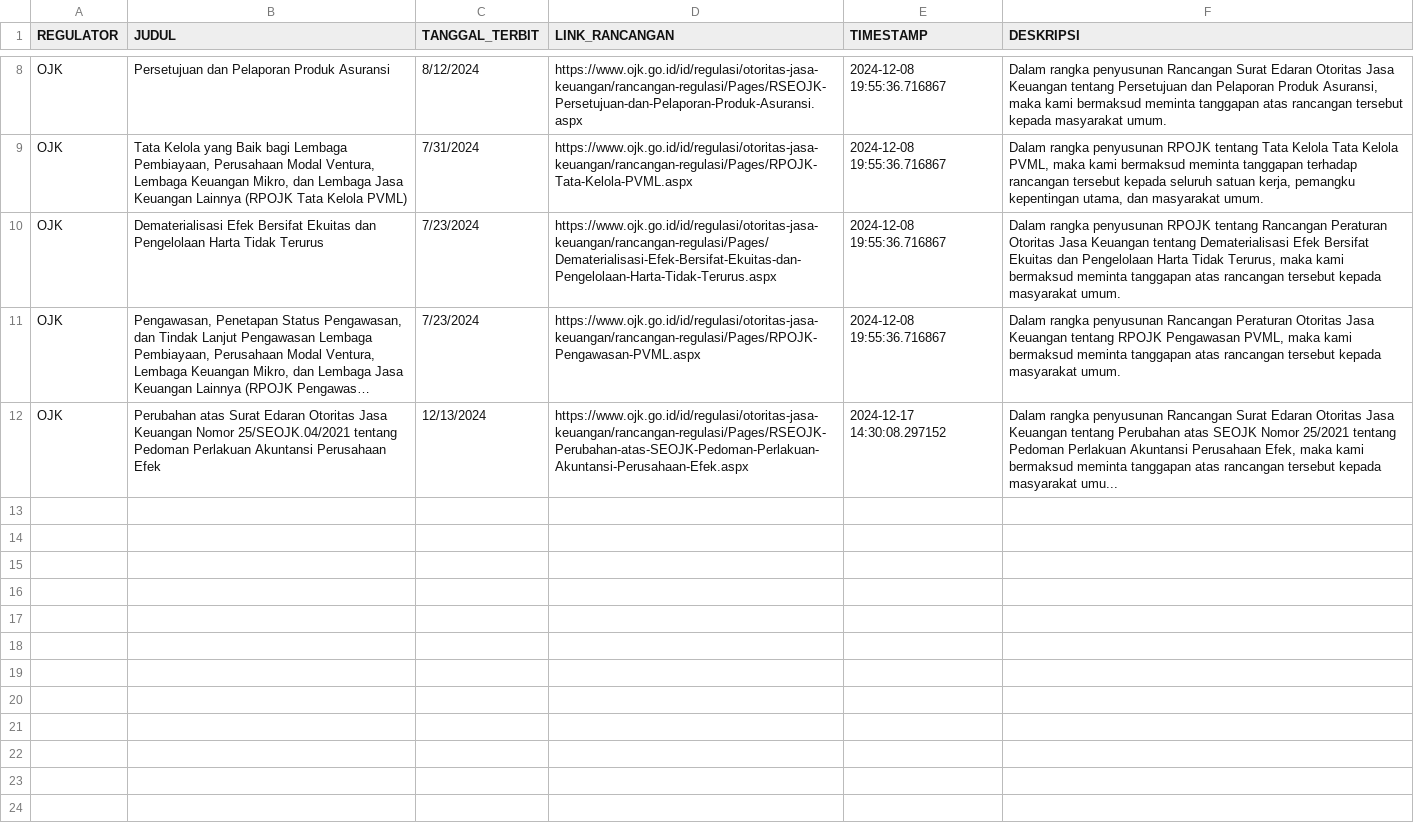
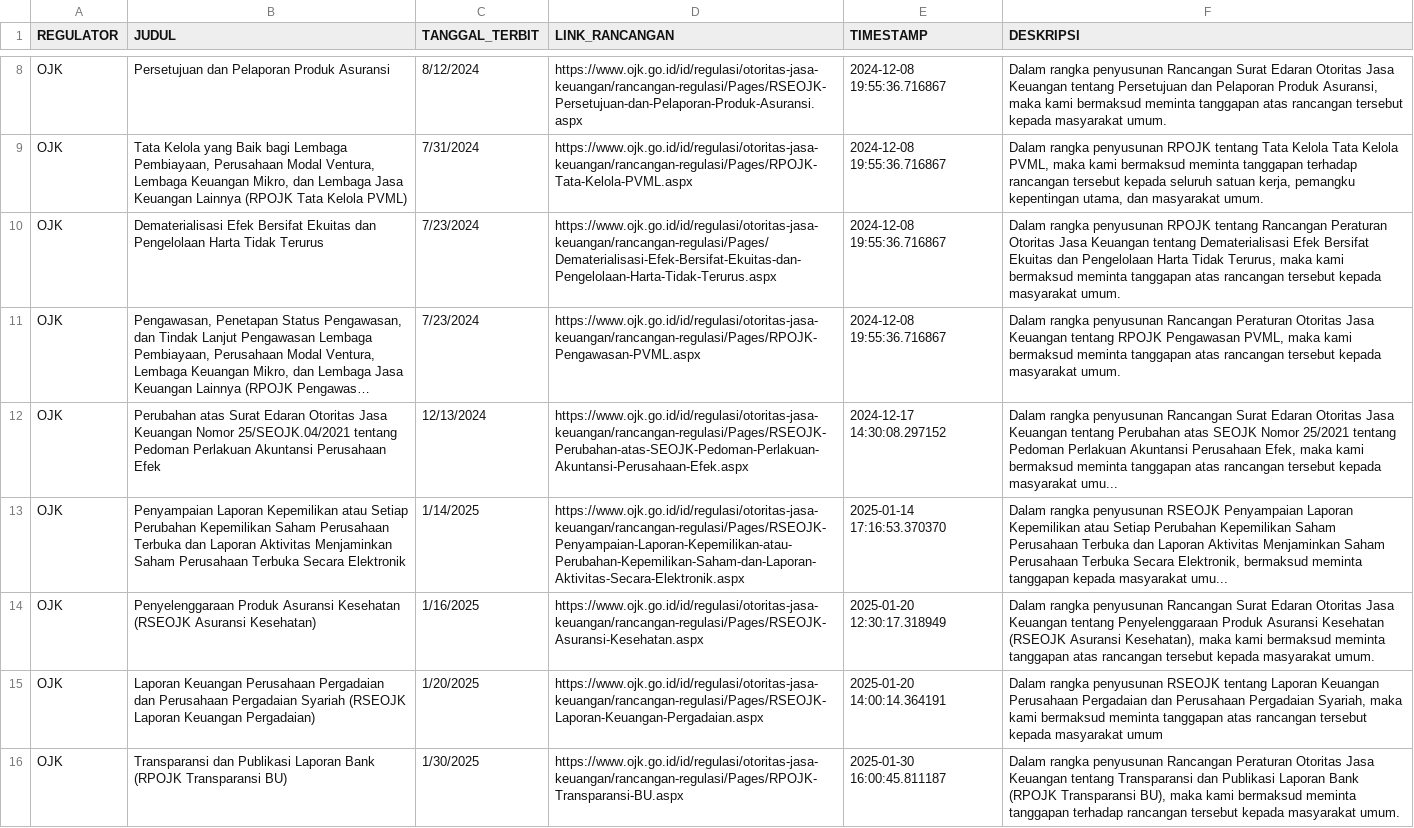
Before and after one commit to ReyhanDwiPrasetyo/Web_Scrapping_V2, a CSV file: RANCANGAN_DATABASE.csv, drawn as a sheet; only a part is shown, gaps mark what is left out; long unchanged cells end in …; the diff names each change by its address in the sheet, - before the commit and + after, or states it on an @@ line.

Commit message:
Perbarui Database

```diff
--- a/RANCANGAN_DATABASE.csv
+++ b/RANCANGAN_DATABASE.csv
+row 13: OJK | Penyampaian Laporan Kepemilikan atau Setiap Perubahan Kepemilikan Saham Perusahaan Terbuka dan Laporan Aktivitas Menjaminkan Saham Perusahaan Terbuka Secara Elektronik | 1/14/2025 | https://www.ojk.go.id/id/regulasi/otoritas-jasa-keuangan/rancangan-regulasi/Pages/RSEOJK-Penyampaian-Laporan-Kepemilikan-atau-Perubahan-Kepemilikan-Saham-dan-Laporan-Aktivitas-Secara-Elektronik.aspx | 2025-01-14 17:16:53.370370 | Dalam rangka penyusunan RSEOJK Penyampaian Laporan Kepemilikan atau Setiap Perubahan Kepemilikan Saham Perusahaan Terbuka dan Laporan Aktivitas Menjaminkan Saham Perusahaan Terbuka Secara Elektronik, bermaksud meminta tanggapan kepada masyarakat umu...
+row 14: OJK | Penyelenggaraan Produk Asuransi Kesehatan (RSEOJK Asuransi Kesehatan) | 1/16/2025 | https://www.ojk.go.id/id/regulasi/otoritas-jasa-keuangan/rancangan-regulasi/Pages/RSEOJK-Asuransi-Kesehatan.aspx | 2025-01-20 12:30:17.318949 | Dalam rangka penyusunan Rancangan Surat Edaran Otoritas Jasa Keuangan tentang Penyelenggaraan Produk Asuransi Kesehatan (RSEOJK Asuransi Kesehatan), maka kami bermaksud meminta tanggapan atas rancangan tersebut kepada masyarakat umum.
+row 15: OJK | Laporan Keuangan Perusahaan Pergadaian dan Perusahaan Pergadaian Syariah (RSEOJK Laporan Keuangan Pergadaian) | 1/20/2025 | https://www.ojk.go.id/id/regulasi/otoritas-jasa-keuangan/rancangan-regulasi/Pages/RSEOJK-Laporan-Keuangan-Pergadaian.aspx | 2025-01-20 14:00:14.364191 | Dalam rangka penyusunan RSEOJK tentang Laporan Keuangan Perusahaan Pergadaian dan Perusahaan Pergadaian Syariah, maka kami bermaksud meminta tanggapan atas rancangan tersebut kepada masyarakat umum
+row 16: OJK | Transparansi dan Publikasi Laporan Bank (RPOJK Transparansi BU) | 1/30/2025 | https://www.ojk.go.id/id/regulasi/otoritas-jasa-keuangan/rancangan-regulasi/Pages/RPOJK-Transparansi-BU.aspx | 2025-01-30 16:00:45.811187 | Dalam rangka penyusunan Rancangan Peraturan Otoritas Jasa Keuangan tentang Transparansi dan Publikasi Laporan Bank (RPOJK Transparansi BU), maka kami bermaksud meminta tanggapan terhadap rancangan tersebut kepada masyarakat umum.
```
Also changed, not shown: 3 other files.
